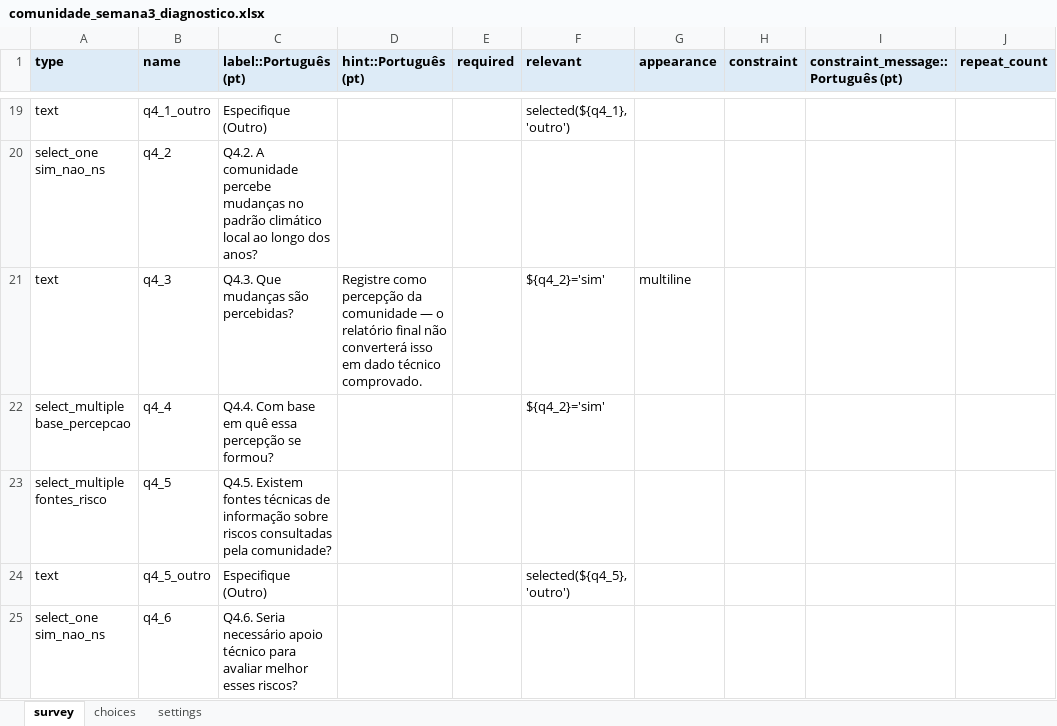
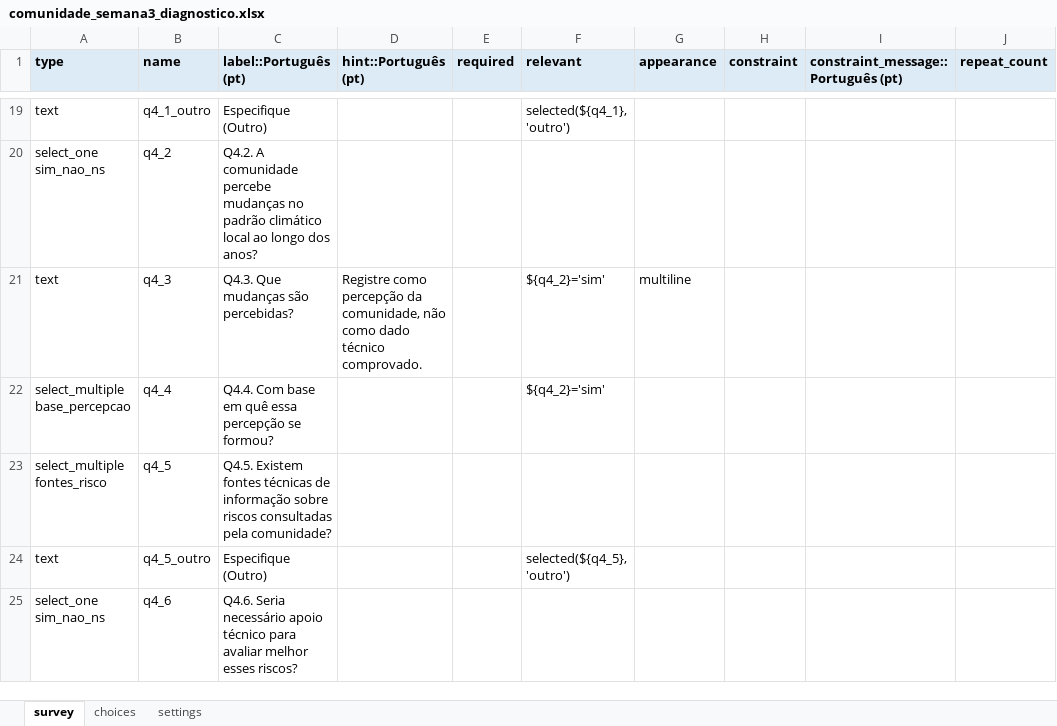
Before and after one commit to maiagreici/secadi, an Excel workbook: kobo/comunidade_semana3_diagnostico.xlsx, sheet survey, drawn as a sheet; only a part is shown, gaps mark what is left out; values as stored, in another font and other column widths than the file's, no borders; the diff covers the shown part only; the diff names each change by its address in the sheet, - before the commit and + after, or states it on an @@ line.

```diff
--- a/kobo/comunidade_semana3_diagnostico.xlsx (sheet survey)
+++ b/kobo/comunidade_semana3_diagnostico.xlsx (sheet survey)
-D21 (hint::Português (pt)): …percepção da comunidade — o relatório final não converterá isso em dado técnico…
+D21 (hint::Português (pt)): …percepção da comunidade, não como dado técnico…
```
Also changed, not shown: 3 edited cells elsewhere in this sheet, kobo/comunidade_diagnostico_completo.xlsx, kobo/comunidade_semana1_diagnostico.xlsx, 11 other files.
